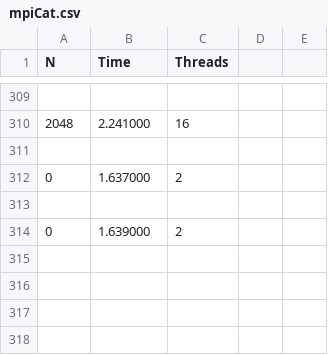
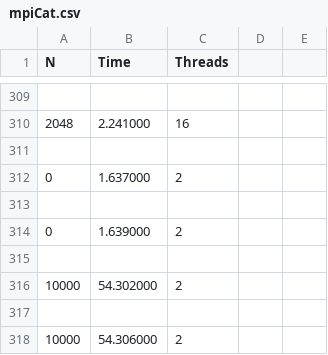
Before and after one commit to skbham/phys5v48, a CSV file: phys5v48hw/hw5/output/mpi/mpiCat.csv, drawn as a sheet; only a part is shown, gaps mark what is left out; the diff names each change by its address in the sheet, - before the commit and + after, or states it on an @@ line.

```diff
--- a/phys5v48hw/hw5/output/mpi/mpiCat.csv
+++ b/phys5v48hw/hw5/output/mpi/mpiCat.csv
+row 315: (empty)
+row 316: 10000 | 54.302000 | 2
+row 317: (empty)
+row 318: 10000 | 54.306000 | 2
```
Also changed, not shown: 3 other files.
